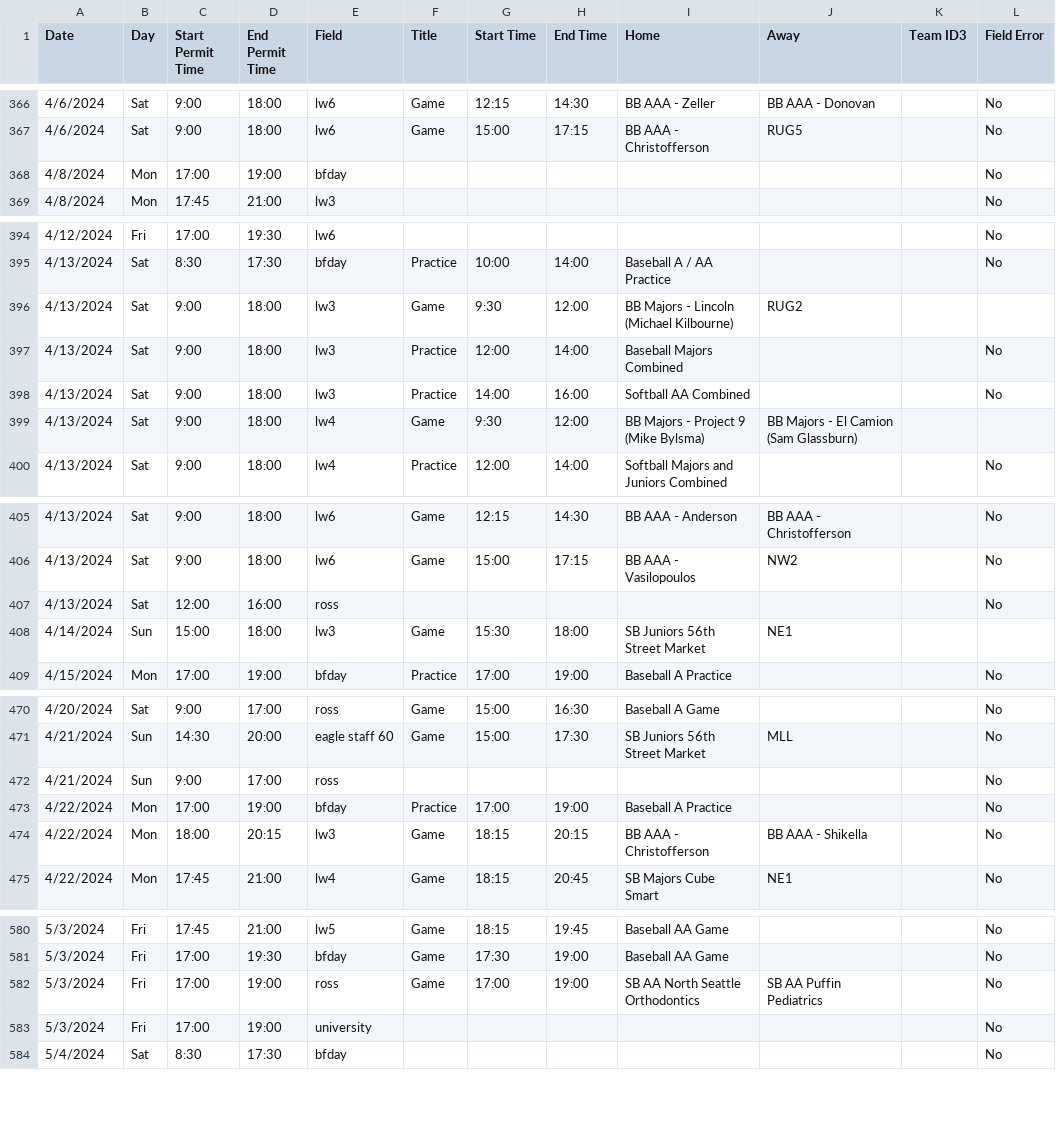
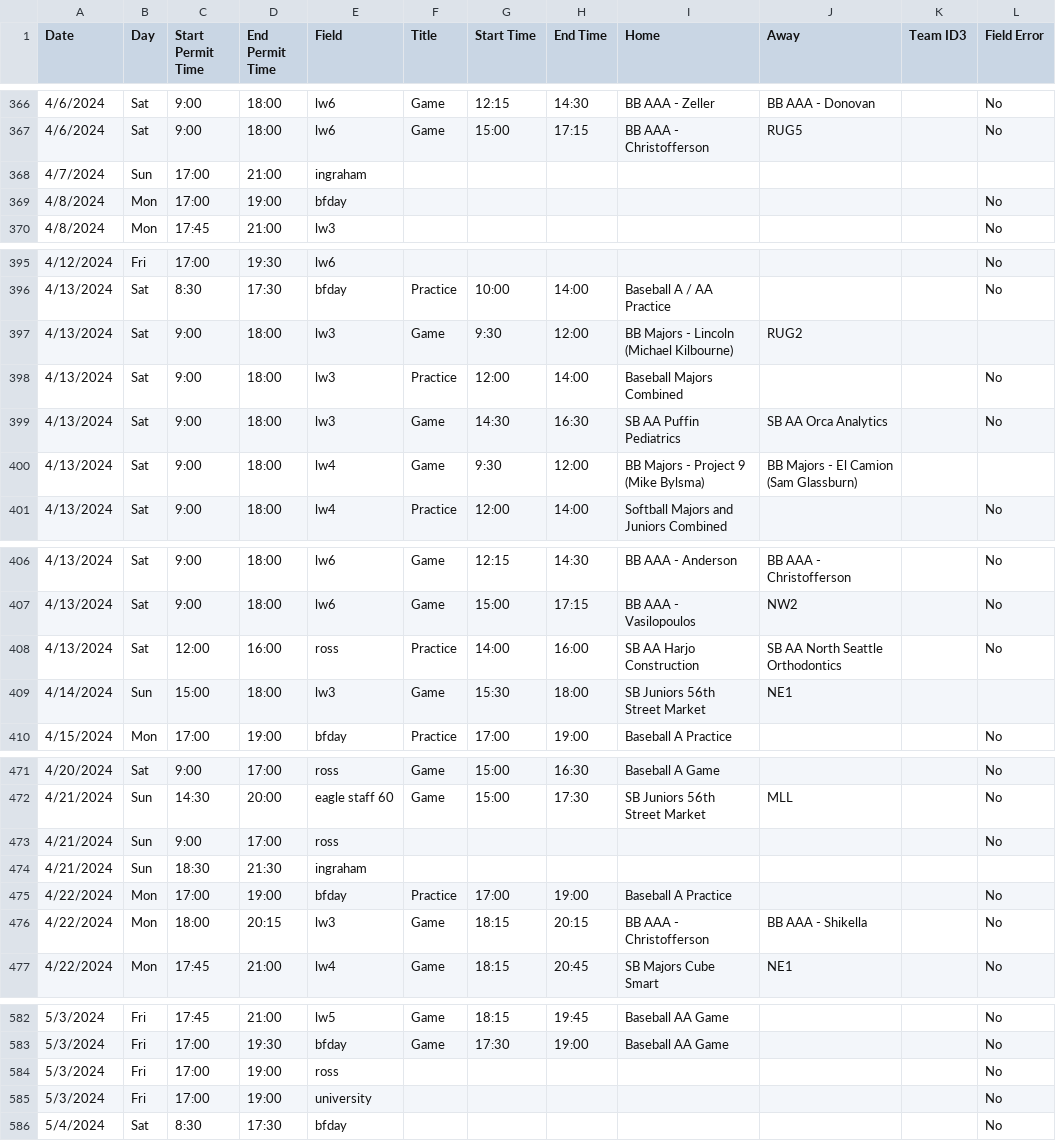
Before and after one commit to ncllball/ncll-schedule, a CSV file: assigned_permits_60ft.csv, drawn as a sheet; only a part is shown, gaps mark what is left out; the diff covers the shown part only.

Commit message:
SB AA Reschedule

```diff
--- a/assigned_permits_60ft.csv
+++ b/assigned_permits_60ft.csv
@@ -367,2 +367,3 @@ Date,Day,Start Permit Time,End Permit Time,Field,Title,Start Time,End Time,Home,
 4/6/2024,Sat,9:00,18:00,lw6,Game,15:00,17:15,BB AAA - Christofferson,RUG5,,No
+4/7/2024,Sun,17:00,21:00,ingraham,,,,,,,
 4/8/2024,Mon,17:00,19:00,bfday,,,,,,,No
@@ -397,3 +398,3 @@ Date,Day,Start Permit Time,End Permit Time,Field,Title,Start Time,End Time,Home,
 4/13/2024,Sat,9:00,18:00,lw3,Practice,12:00,14:00,Baseball Majors Combined,,,No
-4/13/2024,Sat,9:00,18:00,lw3,Practice,14:00,16:00,Softball AA Combined,,,No
+4/13/2024,Sat,9:00,18:00,lw3,Game,14:30,16:30,SB AA Puffin Pediatrics,SB AA Orca Analytics,,No
 4/13/2024,Sat,9:00,18:00,lw4,Game,9:30,12:00,BB Majors - Project 9 (Mike Bylsma),BB Majors - El Camion (Sam Glassburn),,
@@ -406,3 +407,3 @@ Date,Day,Start Permit Time,End Permit Time,Field,Title,Start Time,End Time,Home,
 4/13/2024,Sat,9:00,18:00,lw6,Game,15:00,17:15,BB AAA - Vasilopoulos,NW2,,No
-4/13/2024,Sat,12:00,16:00,ross,,,,,,,No
+4/13/2024,Sat,12:00,16:00,ross,Practice,14:00,16:00,SB AA Harjo Construction,SB AA North Seattle Orthodontics,,No
 4/14/2024,Sun,15:00,18:00,lw3,Game,15:30,18:00,SB Juniors 56th Street Market,NE1,,
@@ -472,2 +473,3 @@ Date,Day,Start Permit Time,End Permit Time,Field,Title,Start Time,End Time,Home,
 4/21/2024,Sun,9:00,17:00,ross,,,,,,,No
+4/21/2024,Sun,18:30,21:30,ingraham,,,,,,,
 4/22/2024,Mon,17:00,19:00,bfday,Practice,17:00,19:00,Baseball A Practice,,,No
@@ -581,3 +583,3 @@ Date,Day,Start Permit Time,End Permit Time,Field,Title,Start Time,End Time,Home,
 5/3/2024,Fri,17:00,19:30,bfday,Game,17:30,19:00,Baseball AA Game,,,No
-5/3/2024,Fri,17:00,19:00,ross,Game,17:00,19:00,SB AA North Seattle Orthodontics,SB AA Puffin Pediatrics,,No
+5/3/2024,Fri,17:00,19:00,ross,,,,,,,No
 5/3/2024,Fri,17:00,19:00,university,,,,,,,No
```
Also changed, not shown: 2 added rows and 13 edited cells elsewhere in this file.
